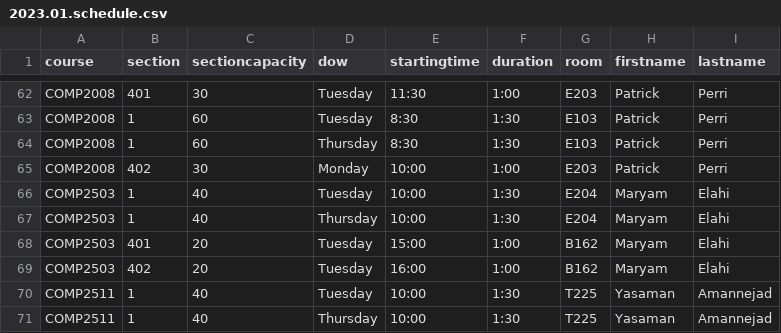
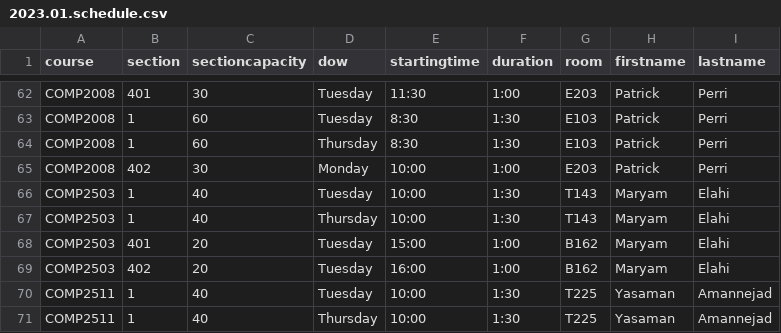
Before and after one commit to jpratt-mru/maco.calendar.datafiles, a CSV file: 2023.01.schedule.csv, drawn as a sheet; only a part is shown, gaps mark what is left out.

Commit message:
Change room for 2503.

```diff
--- a/2023.01.schedule.csv
+++ b/2023.01.schedule.csv
@@ -65,4 +65,4 @@ COMP2008,1,60,Thursday,8:30,1:30,E103,Patrick,Perri
 COMP2008,402,30,Monday,10:00,1:00,E203,Patrick,Perri
-COMP2503,1,40,Tuesday,10:00,1:30,E204,Maryam,Elahi
-COMP2503,1,40,Thursday,10:00,1:30,E204,Maryam,Elahi
+COMP2503,1,40,Tuesday,10:00,1:30,T143,Maryam,Elahi
+COMP2503,1,40,Thursday,10:00,1:30,T143,Maryam,Elahi
 COMP2503,401,20,Tuesday,15:00,1:00,B162,Maryam,Elahi
```
